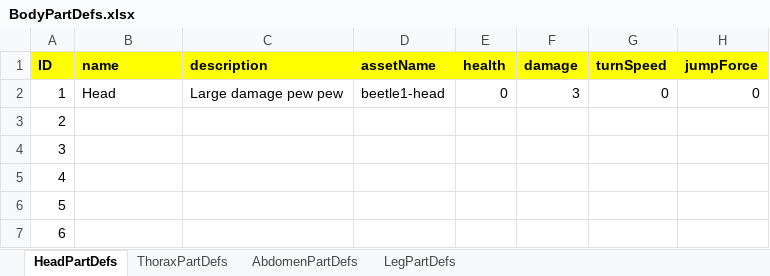
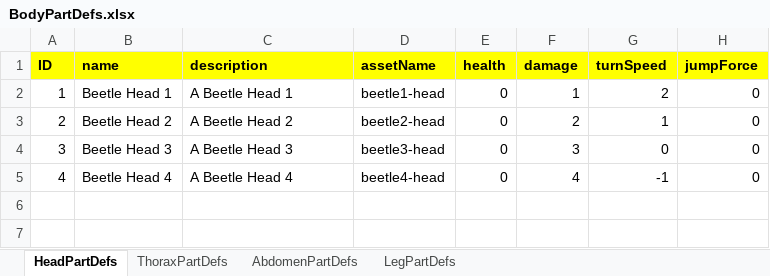
Before and after one commit to Recursiveanomaly/ld35, an Excel workbook: UnityProject/LD35/Assets/StaticDefinitions/BodyPartDefs.xlsx, sheet HeadPartDefs, drawn as a sheet; values as stored, in another font and other column widths than the file's, no borders; table styles not drawn; the diff names each change by its address in the sheet, - before the commit and + after, or states it on an @@ line.

Commit message:
updated BodyPartDefs.xlsx with data

```diff
--- a/UnityProject/LD35/Assets/StaticDefinitions/BodyPartDefs.xlsx (sheet HeadPartDefs)
+++ b/UnityProject/LD35/Assets/StaticDefinitions/BodyPartDefs.xlsx (sheet HeadPartDefs)
-B2 (name): Head
+B2 (name): Beetle Head 1
-C2 (description): Large damage pew pew
+C2 (description): A Beetle Head 1
-F2 (damage): 3
+F2 (damage): 1
-G2 (turnSpeed): 0
+G2 (turnSpeed): 2
-B3 (name): (empty)
+B3 (name): Beetle Head 2
-C3 (description): (empty)
+C3 (description): A Beetle Head 2
-D3 (assetName): (empty)
+D3 (assetName): beetle2-head
-E3:E5 (health): (empty)
+E3:E5 (health): 0
-F3 (damage): (empty)
+F3 (damage): 2
-G3 (turnSpeed): (empty)
+G3 (turnSpeed): 1
-H3:H5 (jumpForce): (empty)
+H3:H5 (jumpForce): 0
-B4 (name): (empty)
+B4 (name): Beetle Head 3
-C4 (description): (empty)
+C4 (description): A Beetle Head 3
-D4 (assetName): (empty)
+D4 (assetName): beetle3-head
-F4 (damage): (empty)
+F4 (damage): 3
-G4 (turnSpeed): (empty)
+G4 (turnSpeed): 0
-B5 (name): (empty)
+B5 (name): Beetle Head 4
-C5 (description): (empty)
+C5 (description): A Beetle Head 4
-D5 (assetName): (empty)
+D5 (assetName): beetle4-head
-F5 (damage): (empty)
+F5 (damage): 4
-G5 (turnSpeed): (empty)
+G5 (turnSpeed): -1
-row 6: 5
-row 7: 6
```
Also changed, not shown: sheet LegPartDefs, sheet ThoraxPartDefs, sheet AbdomenPartDefs, formulas that keep their value.
